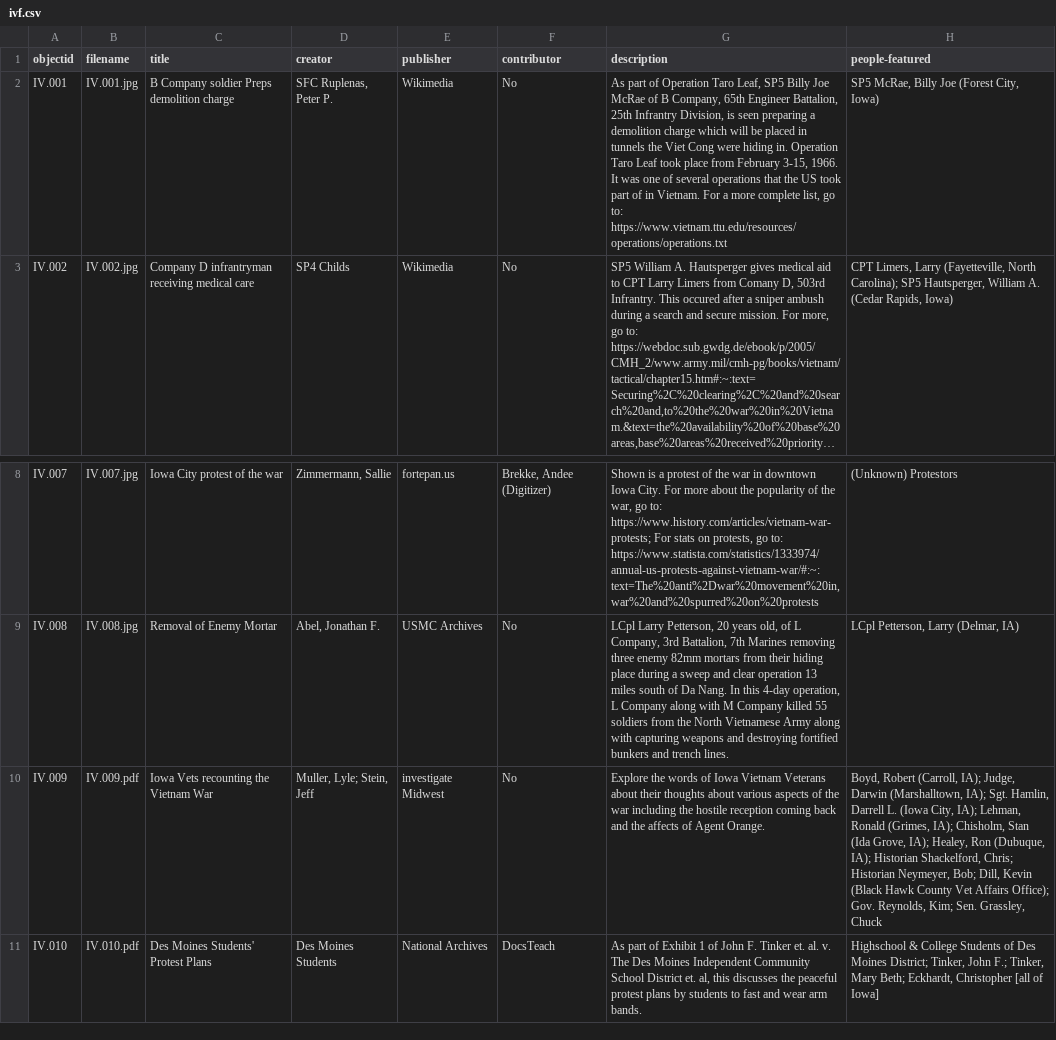
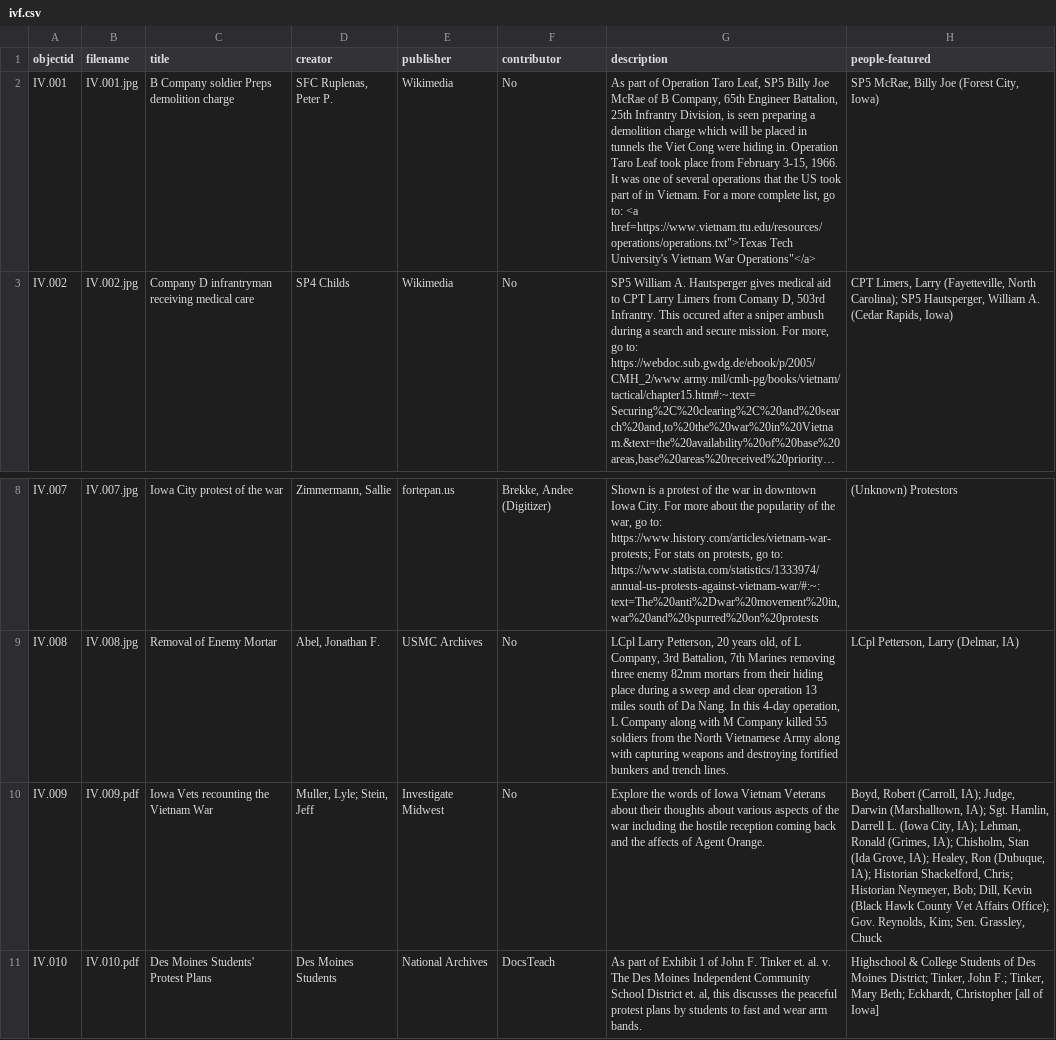
Before and after one commit to OMLuhring/Iowa-Vietnam, a CSV file: _data/ivf.csv, drawn as a sheet; only a part is shown, gaps mark what is left out; long unchanged cells end in …; the diff names each change by its address in the sheet, - before the commit and + after, or states it on an @@ line.

Commit message:
Update ivf.csv
fix link (checking)

```diff
--- a/_data/ivf.csv
+++ b/_data/ivf.csv
-G2 (description): …go to: https://www.vietnam.ttu.edu/resources/operations/operations.txt
+G2 (description): …go to: <a href=https://www.vietnam.ttu.edu/resources/operations/operations.txt">Texas Tech University's Vietnam War Operations"</a>
-E10 (publisher): investigate Midwest
+E10 (publisher): Investigate Midwest
```
